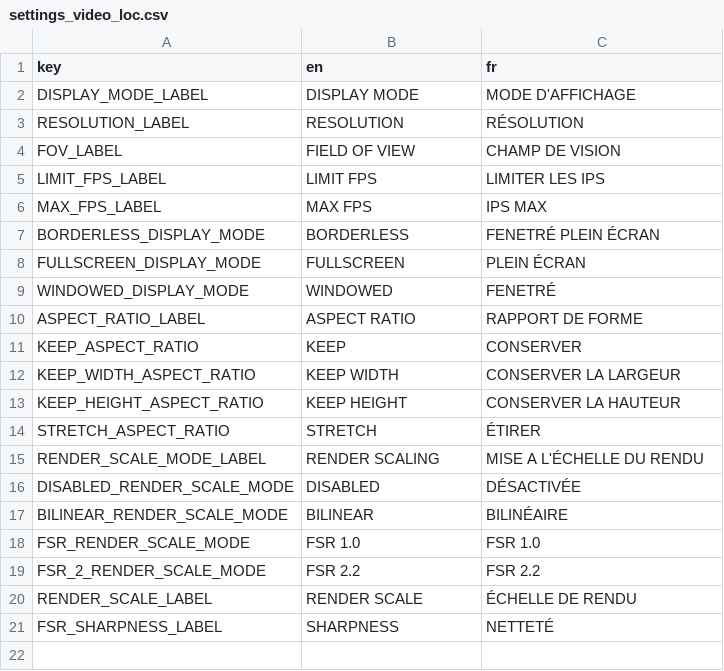
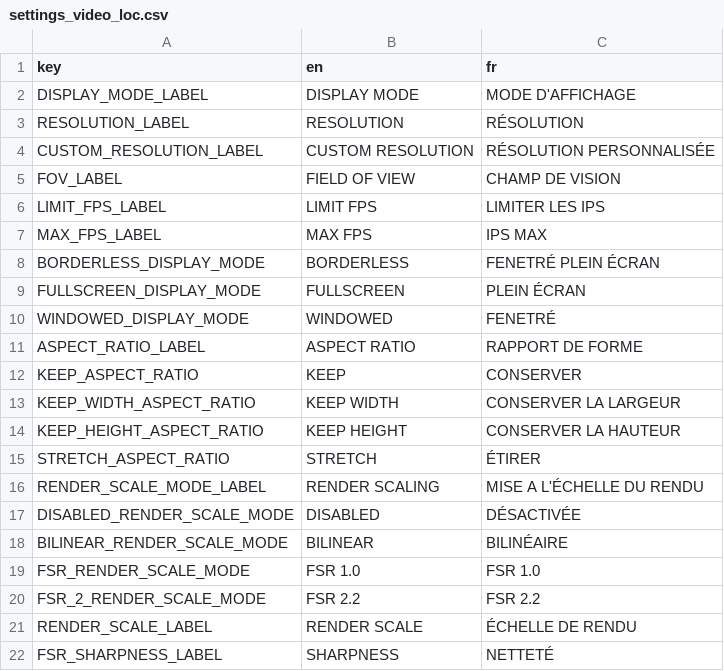
Before and after one commit to LekloOno/Get-Deaded, a CSV file: config/localization/escape_menu/settings/video/settings_video_loc.csv, drawn as a sheet.

Commit message:
Localization - Video - custom resolution + updated theme

```diff
--- a/config/localization/escape_menu/settings/video/settings_video_loc.csv
+++ b/config/localization/escape_menu/settings/video/settings_video_loc.csv
@@ -3,2 +3,3 @@ DISPLAY_MODE_LABEL,DISPLAY MODE,MODE D'AFFICHAGE
 RESOLUTION_LABEL,RESOLUTION,RÉSOLUTION
+CUSTOM_RESOLUTION_LABEL,CUSTOM RESOLUTION,RÉSOLUTION PERSONNALISÉE
 FOV_LABEL,FIELD OF VIEW,CHAMP DE VISION
```
Also changed, not shown: 6 other files.
